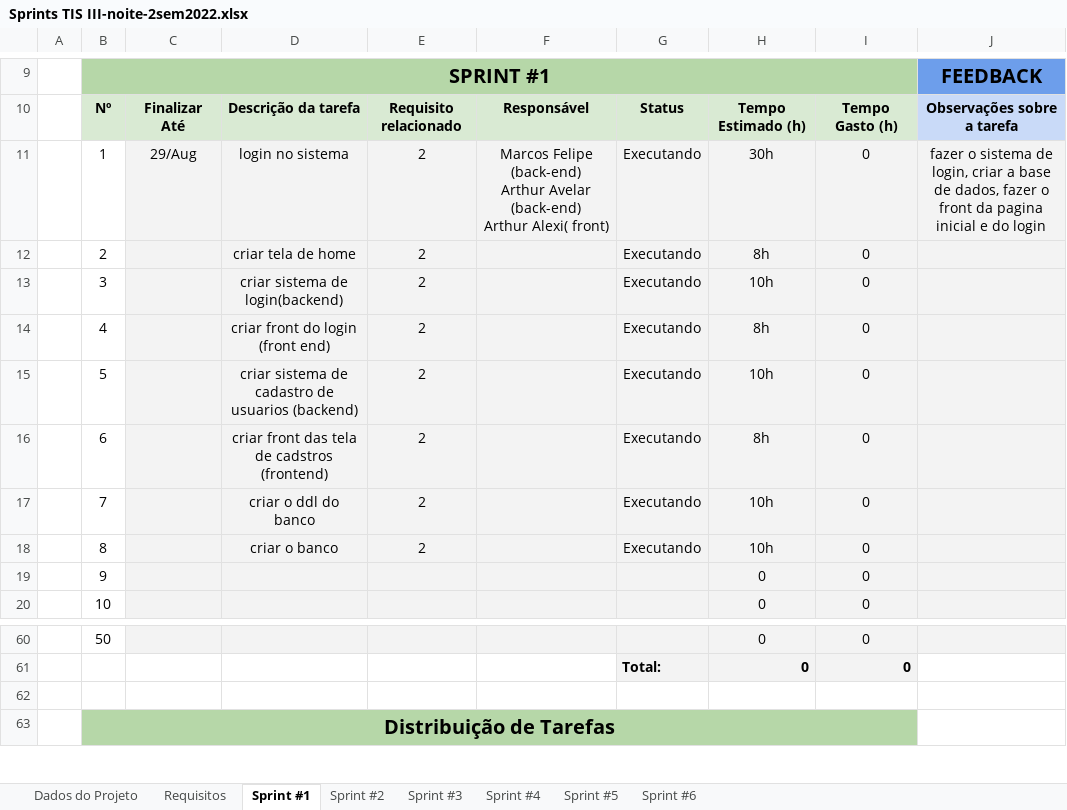
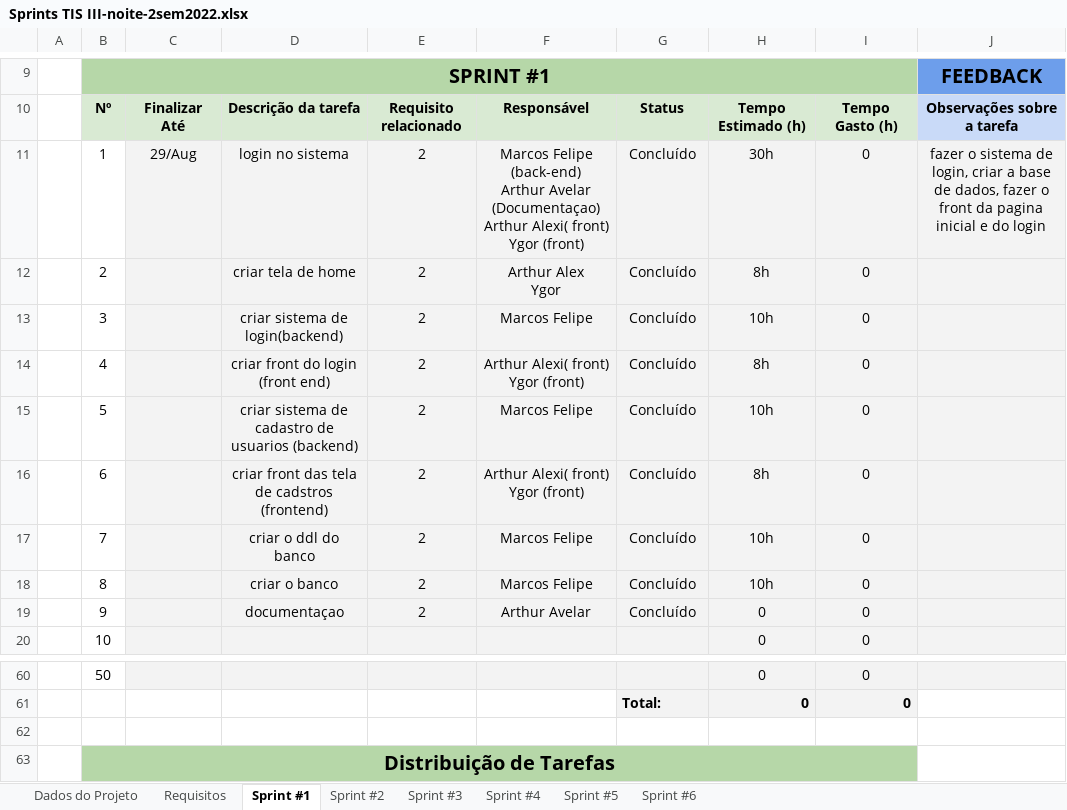
Before and after one commit to mfbmuniz/studioacademia, an Excel workbook: Documentacao/Sprints TIS III-noite-2sem2022.xlsx, sheet Sprint #1, drawn as a sheet; only a part is shown, gaps mark what is left out; values as stored, in another font and other column widths than the file's, no borders; conditional formats not drawn; removed rows and columns are numbered as before the commit, all else as after; ↵ is a line break in a cell; the diff names each change by its address in the sheet, - before the commit and + after, or states it on an @@ line.

Commit message:
planejamento da sprint atualizado

```diff
--- a/Documentacao/Sprints TIS III-noite-2sem2022.xlsx (sheet Sprint #1)
+++ b/Documentacao/Sprints TIS III-noite-2sem2022.xlsx (sheet Sprint #1)
-F11: …Arthur Avelar (back-end) ↵ Arthur Alexi( front)
+F11: …Arthur Avelar (Documentaçao) ↵ Arthur Alexi( front) ↵ Ygor (front)
-G11:G18: Executando
+G11:G18: Concluído
-F12: (empty)
+F12: Arthur Alex ↵ Ygor
-F13: (empty)
+F13: Marcos Felipe
-F14: (empty)
+F14: Arthur Alexi( front) ↵ Ygor (front)
-F15: (empty)
+F15: Marcos Felipe
-F16: (empty)
+F16: Arthur Alexi( front) ↵ Ygor (front)
-F17:F18: (empty)
+F17:F18: Marcos Felipe
-row 19:  | 9 |  |  |  |  |  | 0 | 0
+row 19:  | 9 |  | documentaçao | 2 | Arthur Avelar | Concluído | 0 | 0
-row 62:  |  |  | 8 |  |  | 0
+row 62:  |  |  | 9 |  |  | 9
```
Also changed, not shown: sheet Sprint #2.
